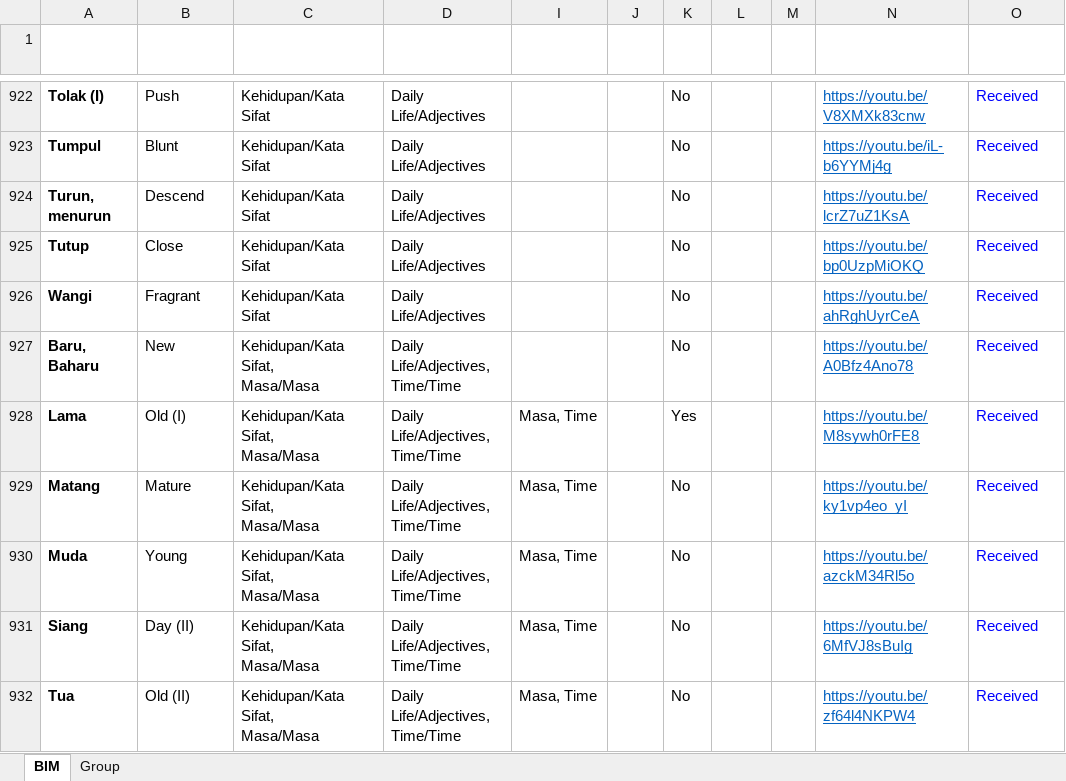
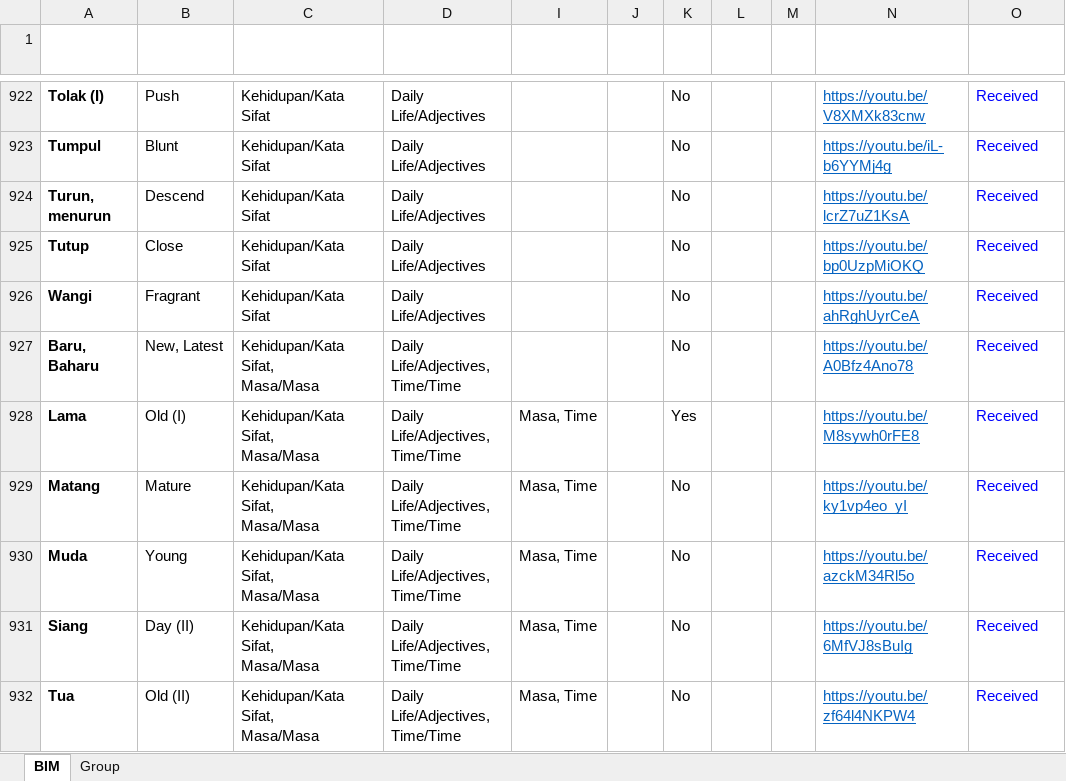
Before and after one commit to malaysiafederationofthedeaf/ggb-mfd-project, an Excel workbook: public/assets/BIM.xlsx, sheet BIM, drawn as a sheet; only a part is shown, gaps mark what is left out; values as stored, in another font and other column widths than the file's, no borders; charts and pictures and conditional formats and table styles not drawn; the diff names each change by its address in the sheet, - before the commit and + after, or states it on an @@ line.

Commit message:
update BIM Sheet new

```diff
--- a/public/assets/BIM.xlsx (sheet BIM)
+++ b/public/assets/BIM.xlsx (sheet BIM)
-B927 (Word): New
+B927 (Word): New, Latest
```
